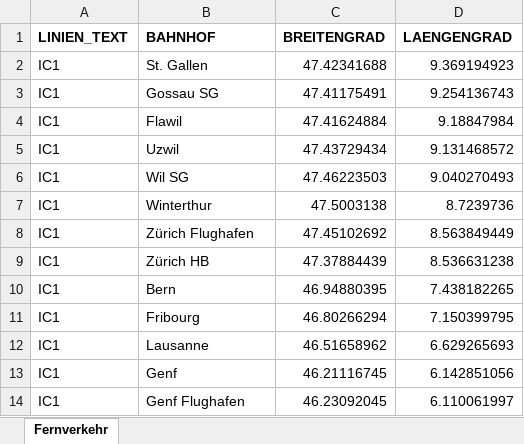
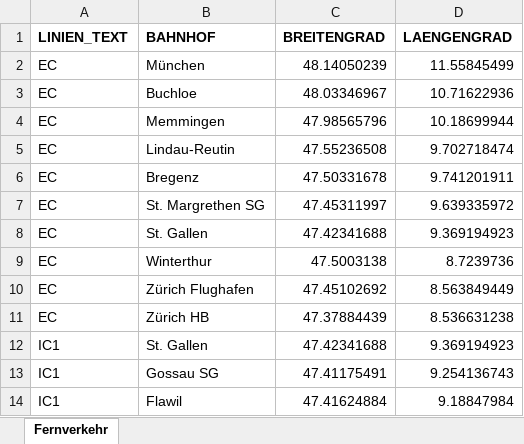
Before and after one commit to yannluethi/BINA, an Excel workbook: Case-Study/Data/fernverkehr_sbb.xlsx, sheet Fernverkehr, drawn as a sheet; only a part is shown; the shorter side is filled out with more unchanged rows; values as stored, in another font and other column widths than the file's, no borders; the diff names each change by its address in the sheet, - before the commit and + after, or states it on an @@ line.

```diff
--- a/Case-Study/Data/fernverkehr_sbb.xlsx (sheet Fernverkehr)
+++ b/Case-Study/Data/fernverkehr_sbb.xlsx (sheet Fernverkehr)
+row 2: EC | München | 48.14050239 | 11.55845499
+row 3: EC | Buchloe | 48.03346967 | 10.71622936
+row 4: EC | Memmingen | 47.98565796 | 10.18699944
+row 5: EC | Lindau-Reutin | 47.55236508 | 9.702718474
+row 6: EC | Bregenz | 47.50331678 | 9.741201911
+row 7: EC | St. Margrethen SG | 47.45311997 | 9.639335972
+row 8: EC | St. Gallen | 47.42341688 | 9.369194923
+row 9: EC | Winterthur | 47.5003138 | 8.7239736
+row 10: EC | Zürich Flughafen | 47.45102692 | 8.563849449
+row 11: EC | Zürich HB | 47.37884439 | 8.536631238
```
Also changed, not shown: 1 other file.
